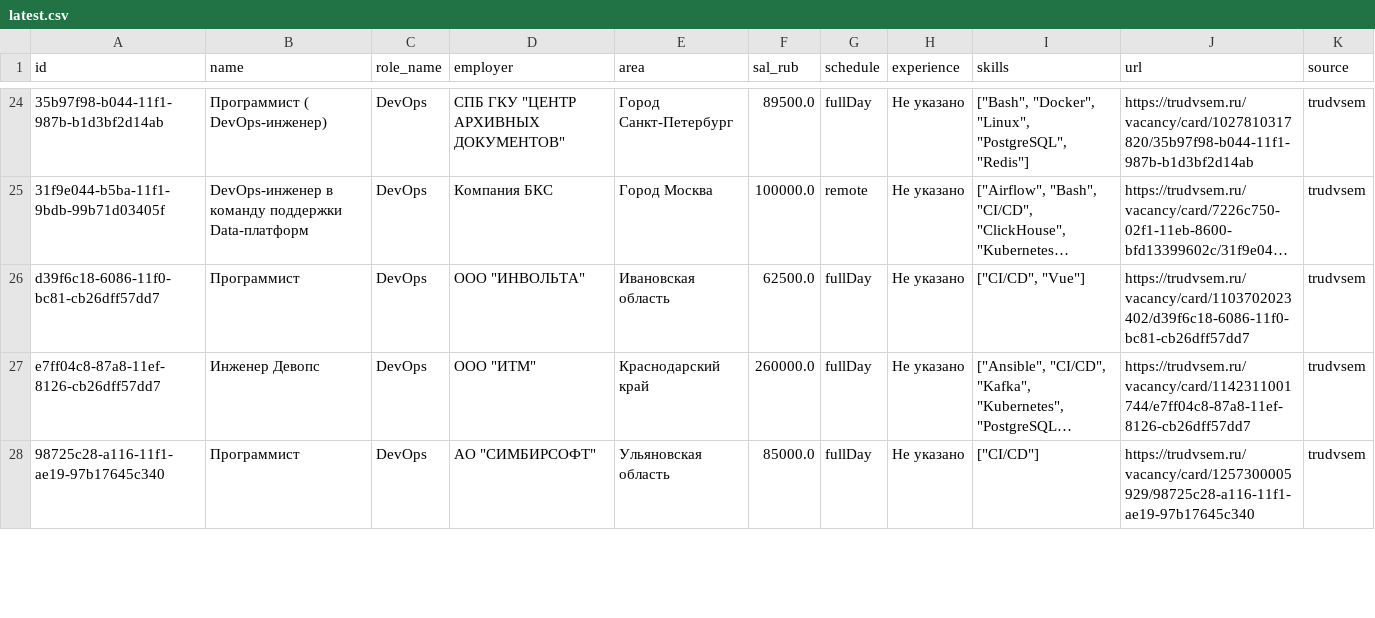
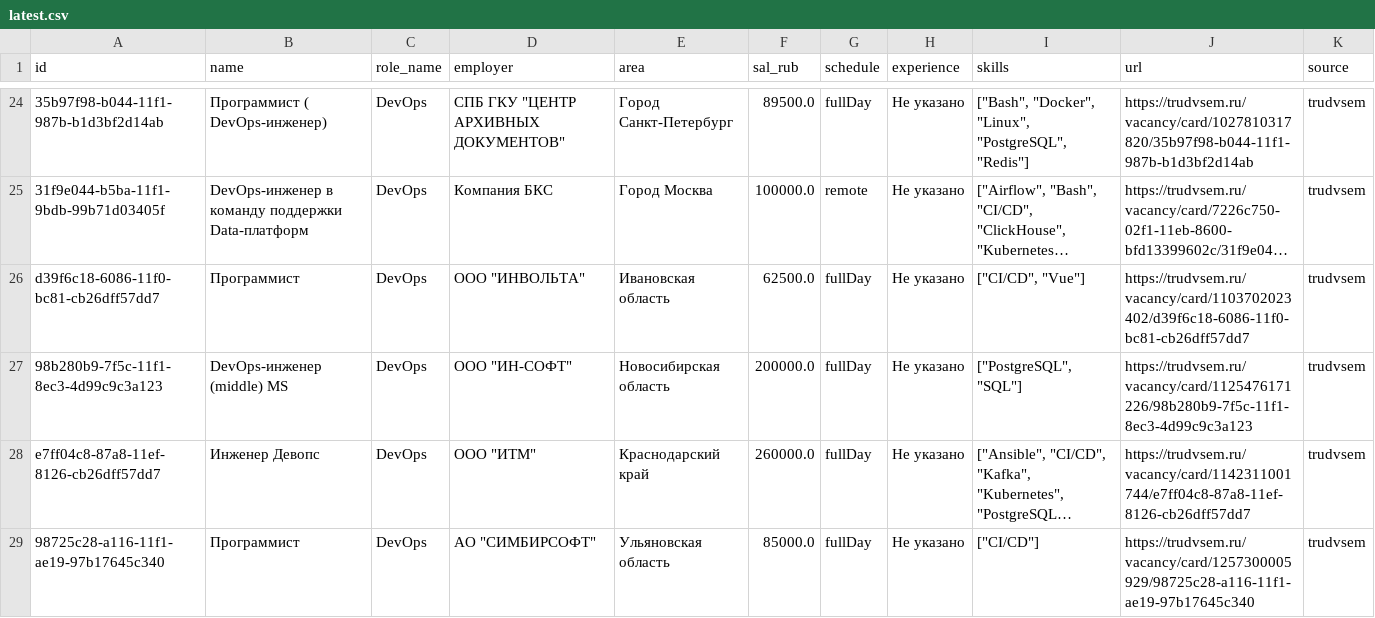
Before and after one commit to NaLReMaT-17/Job-Market-Radar, a CSV file: data/latest.csv, drawn as a sheet; only a part is shown, gaps mark what is left out; long unchanged cells end in …; the diff covers the shown part only; the diff names each change by its address in the sheet, - before the commit and + after, or states it on an @@ line.

```diff
--- a/data/latest.csv
+++ b/data/latest.csv
+row 27: 98b280b9-7f5c-11f1-8ec3-4d99c9c3a123 | DevOps-инженер (middle) MS | DevOps | ООО "ИН-СОФТ" | Новосибирская область | 200000.0 | fullDay | Не указано | ["PostgreSQL", "SQL"] | https://trudvsem.ru/vacancy/card/1125476171226/98b280b9-7f5c-11f1-8ec3-4d99c9c3a123 | trudvsem
```
Also changed, not shown: 2 added rows, 1 removed row and 1 moved row elsewhere in this file, 1 other file.
